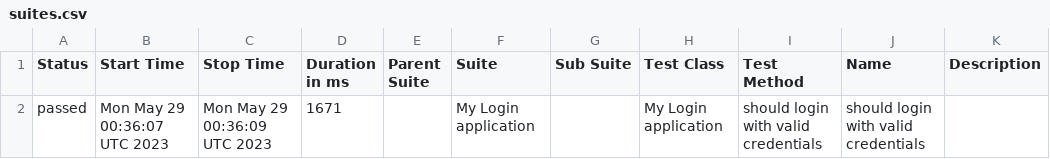
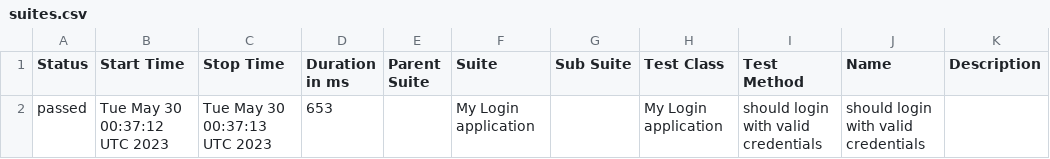
Before and after one commit to nanlabs/automation-seed, a CSV file: docs/data/suites.csv, drawn as a sheet.

```diff
--- a/docs/data/suites.csv
+++ b/docs/data/suites.csv
@@ -1,2 +1,2 @@
 "Status","Start Time","Stop Time","Duration in ms","Parent Suite","Suite","Sub Suite","Test Class","Test Method","Name","Description"
-"passed","Mon May 29 00:36:07 UTC 2023","Mon May 29 00:36:09 UTC 2023","1671","","My Login application","","My Login application","should login with valid credentials","should login with valid credentials",""
+"passed","Tue May 30 00:37:12 UTC 2023","Tue May 30 00:37:13 UTC 2023","653","","My Login application","","My Login application","should login with valid credentials","should login with valid credentials",""
```
Also changed, not shown: 40 other files.
